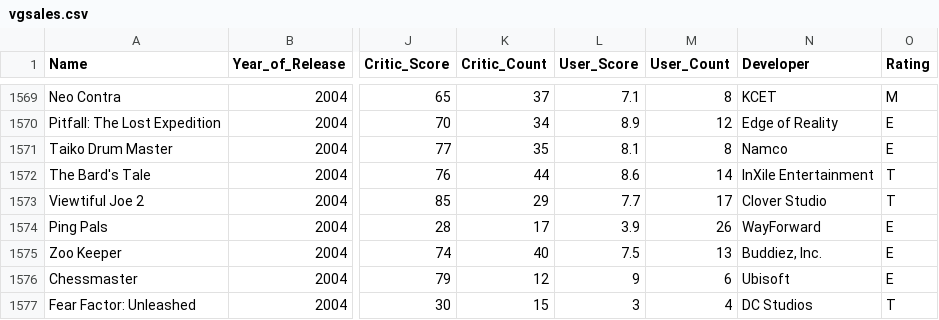
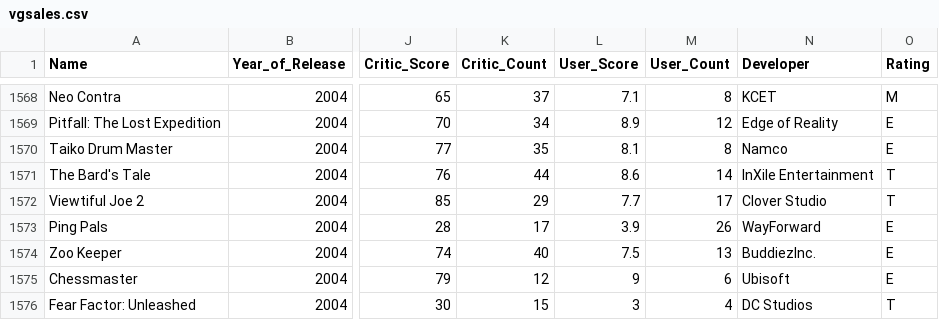
Before and after one commit to ETE4990-S25/homeworkfolder-Gizmofire, a CSV file: Homework/Homework 05/vgsales.csv, drawn as a sheet; only a part is shown, gaps mark what is left out; addresses are those after the commit; the diff covers the shown part only; the diff names each change by its address in the sheet, - before the commit and + after, or states it on an @@ line.

```diff
--- a/Homework/Homework 05/vgsales.csv
+++ b/Homework/Homework 05/vgsales.csv
-N1574 (Developer): Buddiez, Inc.
+N1574 (Developer): BuddiezInc.
```
Also changed, not shown: 1 removed row and 33 edited cells elsewhere in this file, 2 other files.
